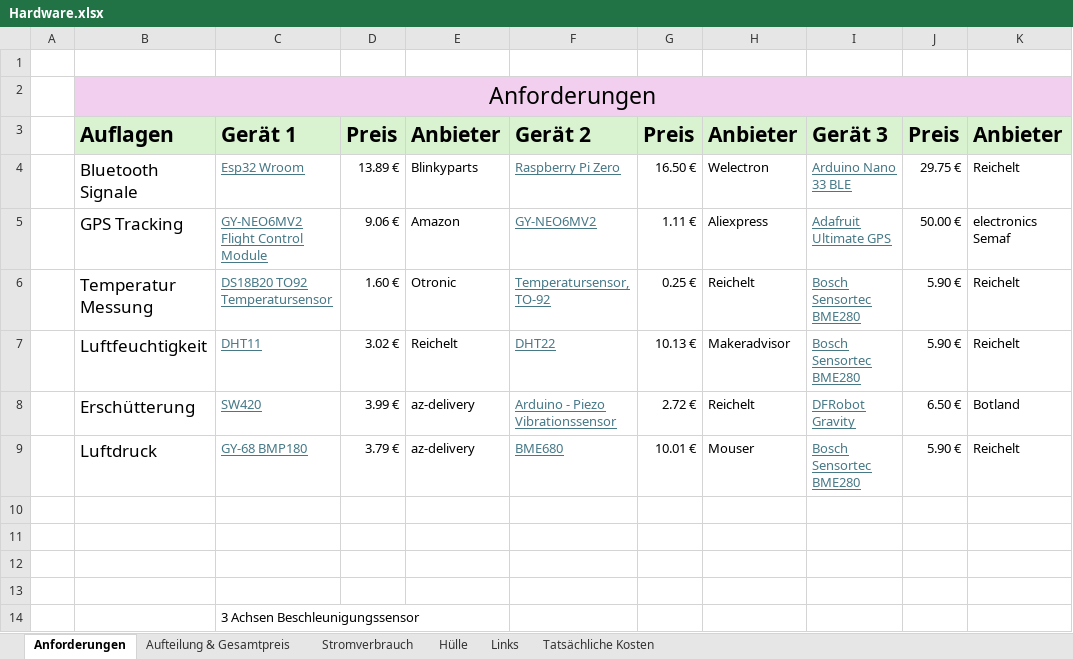
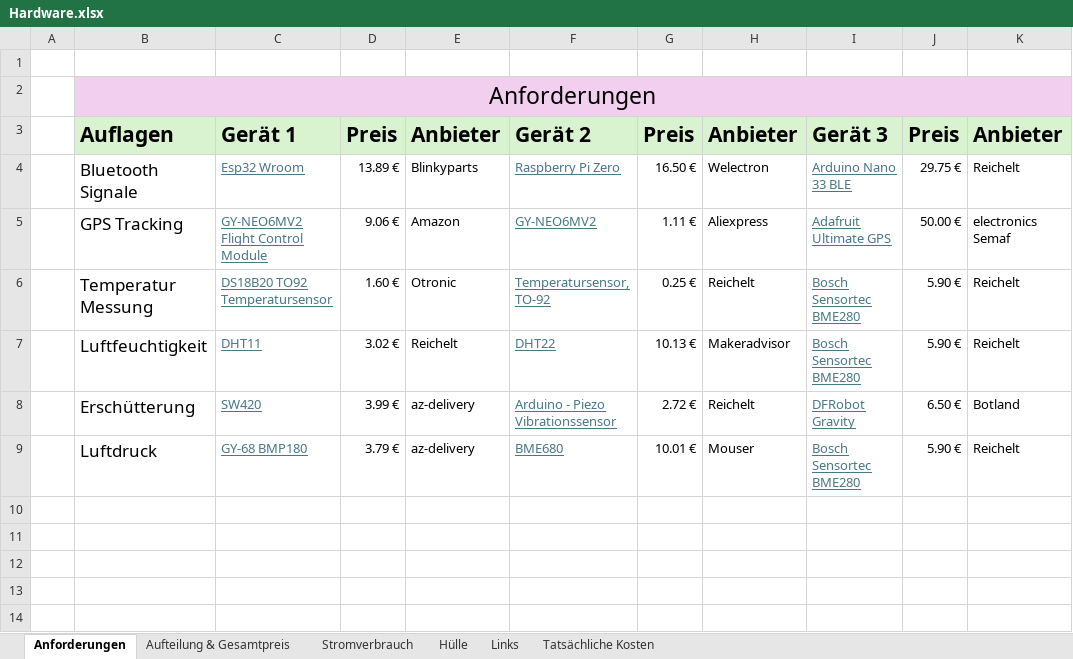
Before and after one commit to bitsneak/Contrude, an Excel workbook: Diplomarbeit/doc/Kampl/Hardware.xlsx, sheet Anforderungen, drawn as a sheet; values as stored, in another font and other column widths than the file's, no borders; 1 other sheet too large or unreadable and not compared; the diff names each change by its address in the sheet, - before the commit and + after, or states it on an @@ line.

```diff
--- a/Diplomarbeit/doc/Kampl/Hardware.xlsx (sheet Anforderungen)
+++ b/Diplomarbeit/doc/Kampl/Hardware.xlsx (sheet Anforderungen)
-row 10: (empty)
-row 11: (empty)
-row 12: (empty)
-row 13: (empty)
-row 14:  |  | 3 Achsen Beschleunigungssensor
```
Also changed, not shown: sheet Tatsächliche Kosten, formulas that keep their value, charts or pictures, 10 other files.
